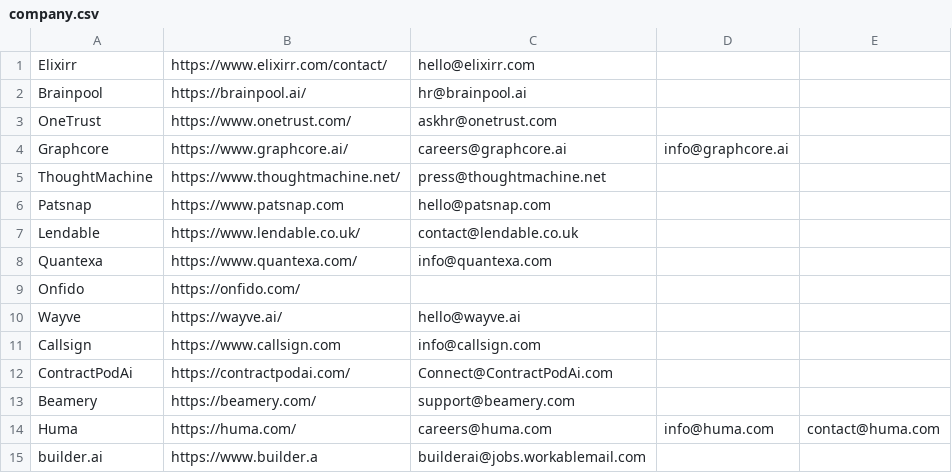
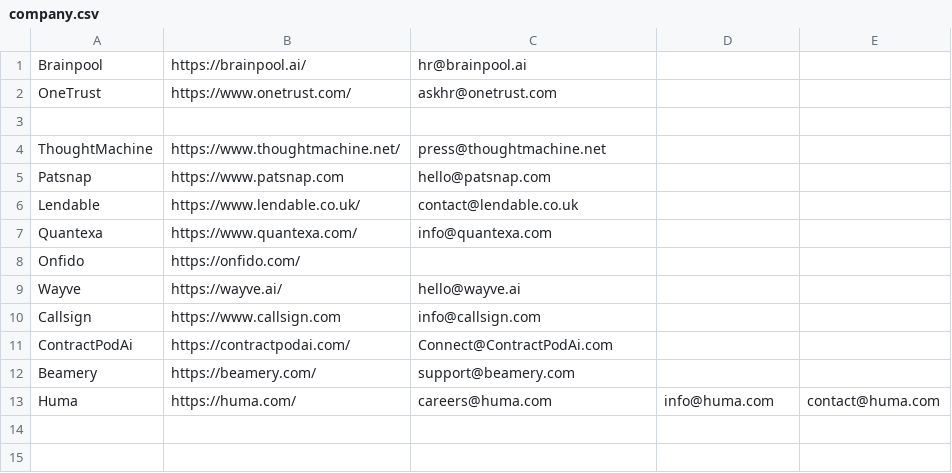
Before and after one commit to Abhijith14/ConnectWise, a CSV file: company.csv, drawn as a sheet.

Commit message:
Update company.csv

```diff
--- a/company.csv
+++ b/company.csv
@@ -1,5 +1,4 @@
-Elixirr,https://www.elixirr.com/contact/,hello@elixirr.com,,
 Brainpool,https://brainpool.ai/,hr@brainpool.ai,,
 OneTrust,https://www.onetrust.com/,askhr@onetrust.com,,
-Graphcore,https://www.graphcore.ai/,careers@graphcore.ai,info@graphcore.ai,
+
 ThoughtMachine,https://www.thoughtmachine.net/,press@thoughtmachine.net,,
@@ -14,2 +13 @@ Beamery,https://beamery.com/,support@beamery.com,,
 Huma,https://huma.com/,careers@huma.com,info@huma.com,contact@huma.com
-builder.ai,https://www.builder.a,builderai@jobs.workablemail.com,,
```
